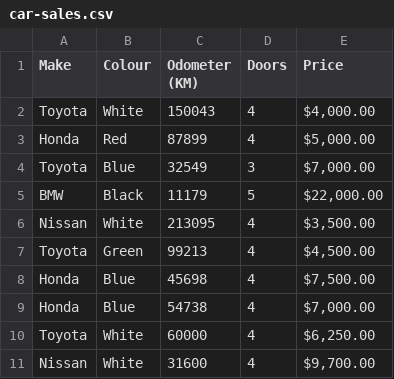
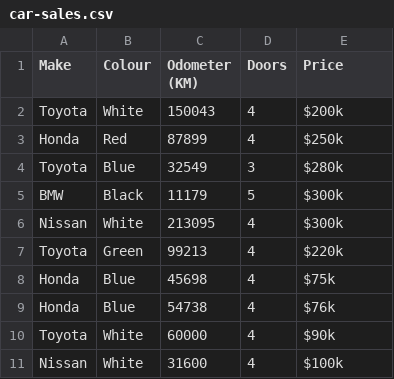
Before and after one commit to youruoxuancharliz/CharlizYou, a CSV file: car-sales.csv, drawn as a sheet.

Commit message:
Update car-sales.csv

```diff
--- a/car-sales.csv
+++ b/car-sales.csv
@@ -1,11 +1,11 @@
 Make,Colour,Odometer (KM),Doors,Price
-Toyota,White,150043,4,"$4,000.00"
-Honda,Red,87899,4,"$5,000.00"
-Toyota,Blue,32549,3,"$7,000.00"
-BMW,Black,11179,5,"$22,000.00"
-Nissan,White,213095,4,"$3,500.00"
-Toyota,Green,99213,4,"$4,500.00"
-Honda,Blue,45698,4,"$7,500.00"
-Honda,Blue,54738,4,"$7,000.00"
-Toyota,White,60000,4,"$6,250.00"
-Nissan,White,31600,4,"$9,700.00"
+Toyota,White,150043,4,"$200k"
+Honda,Red,87899,4,"$250k"
+Toyota,Blue,32549,3,"$280k"
+BMW,Black,11179,5,"$300k"
+Nissan,White,213095,4,"$300k"
+Toyota,Green,99213,4,"$220k"
+Honda,Blue,45698,4,"$75k"
+Honda,Blue,54738,4,"$76k"
+Toyota,White,60000,4,"$90k"
+Nissan,White,31600,4,"$100k"
```
